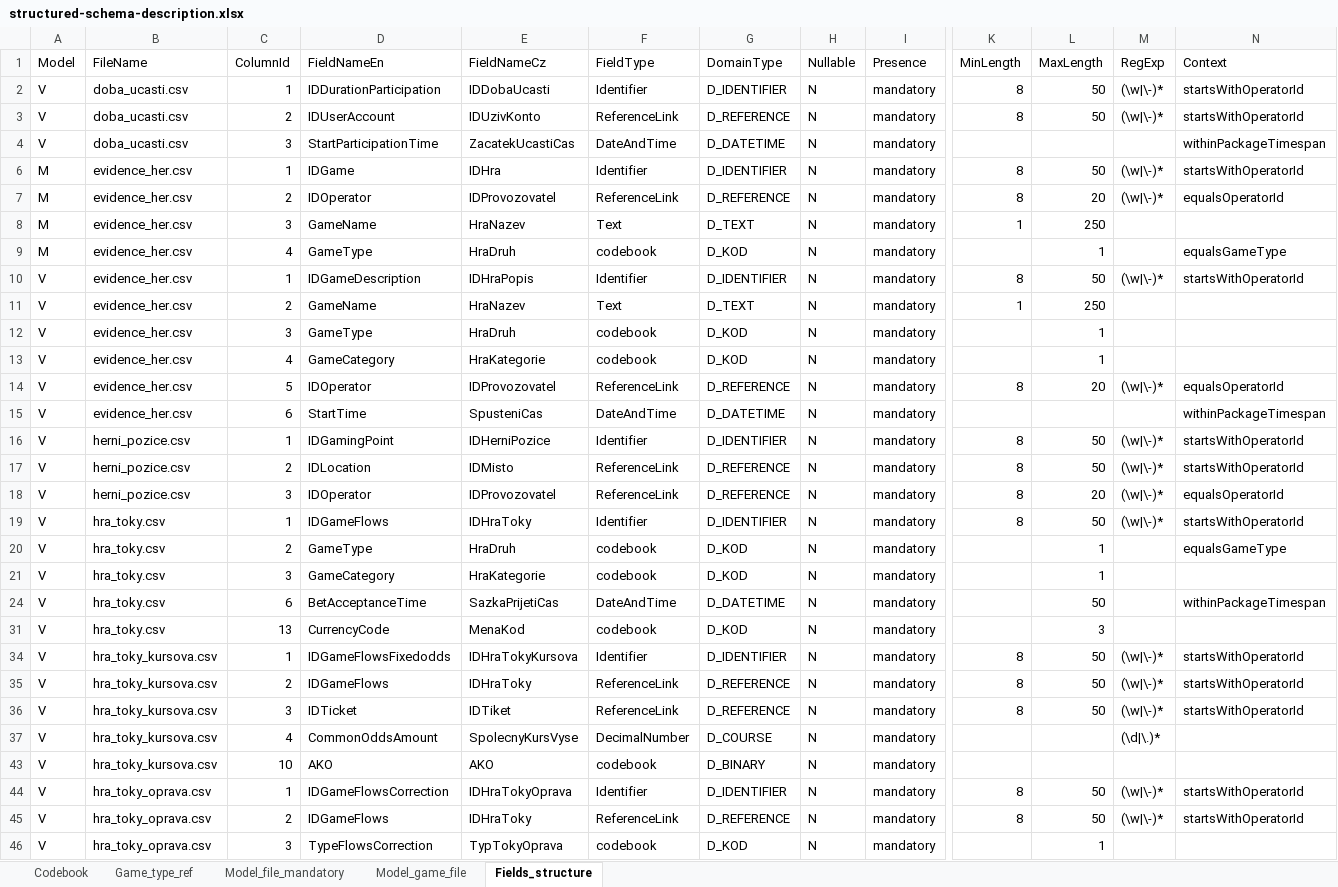
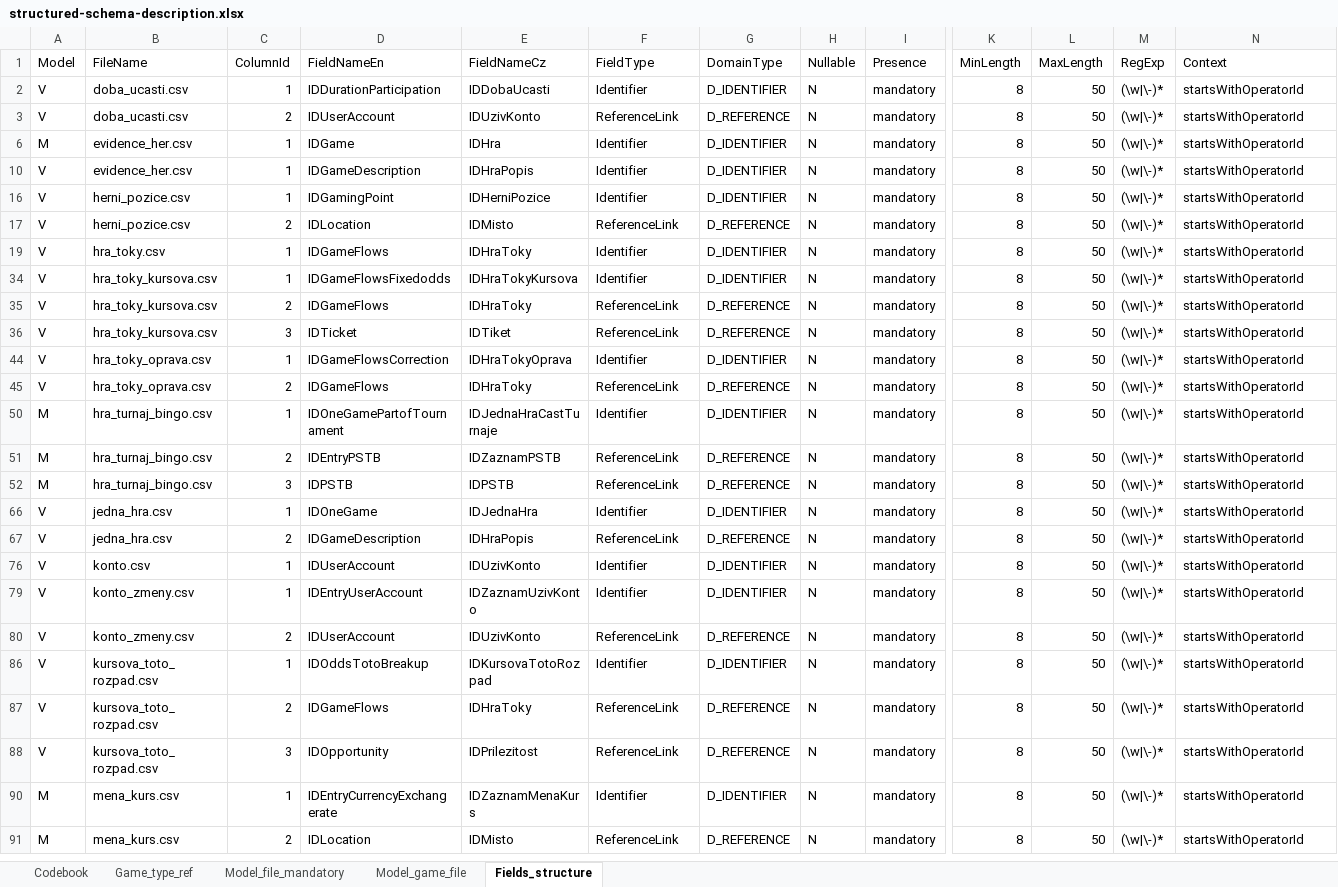
Before and after one commit to Ministerstvo-financi/hazard-komunikacni-rozhrani, an Excel workbook: csv-validator/PackageValidation/ValidationServices/SchemaSource/structured-schema-description.xlsx, sheet Fields_structure, drawn as a sheet; only a part is shown, gaps mark what is left out; the shorter side is filled out with more unchanged rows; values as stored, in another font and other column widths than the file's, no borders; charts and pictures not drawn; rows hold the shown columns only; the diff covers the shown part only; the diff names each change by its address in the sheet, - before the commit and + after, or states it on an @@ line.

```diff
--- a/csv-validator/PackageValidation/ValidationServices/SchemaSource/structured-schema-description.xlsx (sheet Fields_structure)
+++ b/csv-validator/PackageValidation/ValidationServices/SchemaSource/structured-schema-description.xlsx (sheet Fields_structure)
@@ row 4 hidden: V | doba_ucasti.csv | 3 | StartParticipationTime | ZacatekUcastiCas | DateAndTime | D_DATETIME | N | mandatory |  |  |  | withinPackageTimespan @@
@@ row 7 hidden: M | evidence_her.csv | 2 | IDOperator | IDProvozovatel | ReferenceLink | D_REFERENCE | N | mandatory | 8 | 20 | (\w|\-)* | equalsOperatorId @@
@@ row 8 hidden: M | evidence_her.csv | 3 | GameName | HraNazev | Text | D_TEXT | N | mandatory | 1 | 250 @@
@@ row 9 hidden: M | evidence_her.csv | 4 | GameType | HraDruh | codebook | D_KOD | N | mandatory |  | 1 |  | equalsGameType @@
@@ row 11 hidden: V | evidence_her.csv | 2 | GameName | HraNazev | Text | D_TEXT | N | mandatory | 1 | 250 @@
@@ row 12 hidden: V | evidence_her.csv | 3 | GameType | HraDruh | codebook | D_KOD | N | mandatory |  | 1 @@
@@ row 13 hidden: V | evidence_her.csv | 4 | GameCategory | HraKategorie | codebook | D_KOD | N | mandatory |  | 1 @@
@@ row 14 hidden: V | evidence_her.csv | 5 | IDOperator | IDProvozovatel | ReferenceLink | D_REFERENCE | N | mandatory | 8 | 20 | (\w|\-)* | equalsOperatorId @@
@@ row 15 hidden: V | evidence_her.csv | 6 | StartTime | SpusteniCas | DateAndTime | D_DATETIME | N | mandatory |  |  |  | withinPackageTimespan @@
@@ row 18 hidden: V | herni_pozice.csv | 3 | IDOperator | IDProvozovatel | ReferenceLink | D_REFERENCE | N | mandatory | 8 | 20 | (\w|\-)* | equalsOperatorId @@
@@ row 20 hidden: V | hra_toky.csv | 2 | GameType | HraDruh | codebook | D_KOD | N | mandatory |  | 1 |  | equalsGameType @@
@@ row 21 hidden: V | hra_toky.csv | 3 | GameCategory | HraKategorie | codebook | D_KOD | N | mandatory |  | 1 @@
@@ row 24 hidden: V | hra_toky.csv | 6 | BetAcceptanceTime | SazkaPrijetiCas | DateAndTime | D_DATETIME | N | mandatory |  | 50 |  | withinPackageTimespan @@
@@ row 31 hidden: V | hra_toky.csv | 13 | CurrencyCode | MenaKod | codebook | D_KOD | N | mandatory |  | 3 @@
@@ row 37 hidden: V | hra_toky_kursova.csv | 4 | CommonOddsAmount | SpolecnyKursVyse | DecimalNumber | D_COURSE | N | mandatory |  |  | (\d|\.)* @@
@@ row 43 hidden: V | hra_toky_kursova.csv | 10 | AKO | AKO | codebook | D_BINARY | N | mandatory @@
@@ row 46 hidden: V | hra_toky_oprava.csv | 3 | TypeFlowsCorrection | TypTokyOprava | codebook | D_KOD | N | mandatory |  | 1 @@
```
Also changed, not shown: 95 hidden or unhidden rows and 3 edited cells elsewhere in this sheet, 3 other files.
